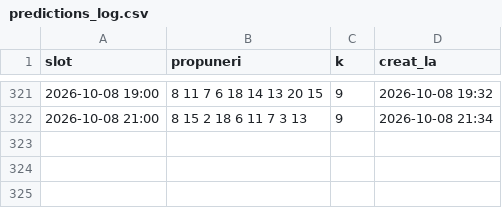
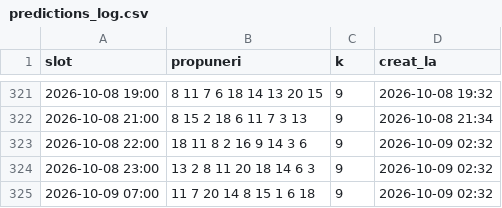
Before and after one commit to sabinski7/Predictor, a CSV file: predictions_log.csv, drawn as a sheet; only a part is shown, gaps mark what is left out; the diff names each change by its address in the sheet, - before the commit and + after, or states it on an @@ line.

```diff
--- a/predictions_log.csv
+++ b/predictions_log.csv
+row 323: 2026-10-08 22:00 | 18 11 8 2 16 9 14 3 6 | 9 | 2026-10-09 02:32
+row 324: 2026-10-08 23:00 | 13 2 8 11 20 18 14 6 3 | 9 | 2026-10-09 02:32
+row 325: 2026-10-09 07:00 | 11 7 20 14 8 15 1 6 18 | 9 | 2026-10-09 02:32
```
Also changed, not shown: history.csv.
